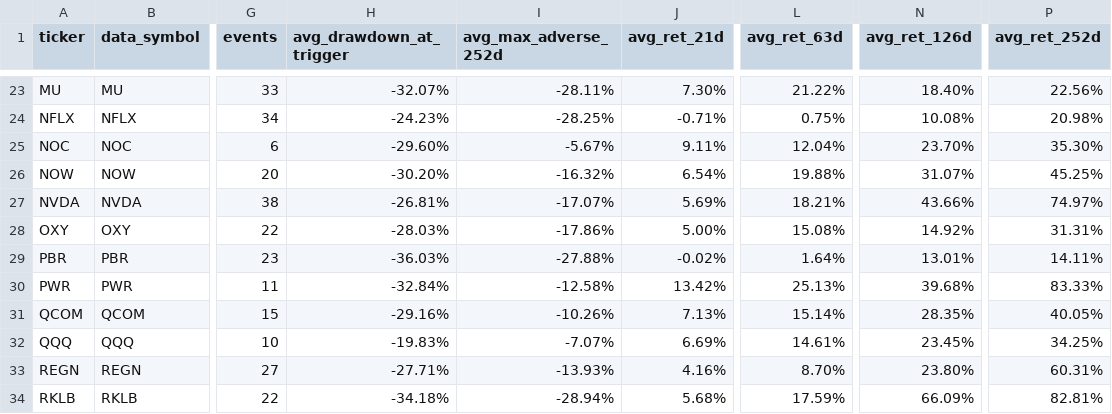
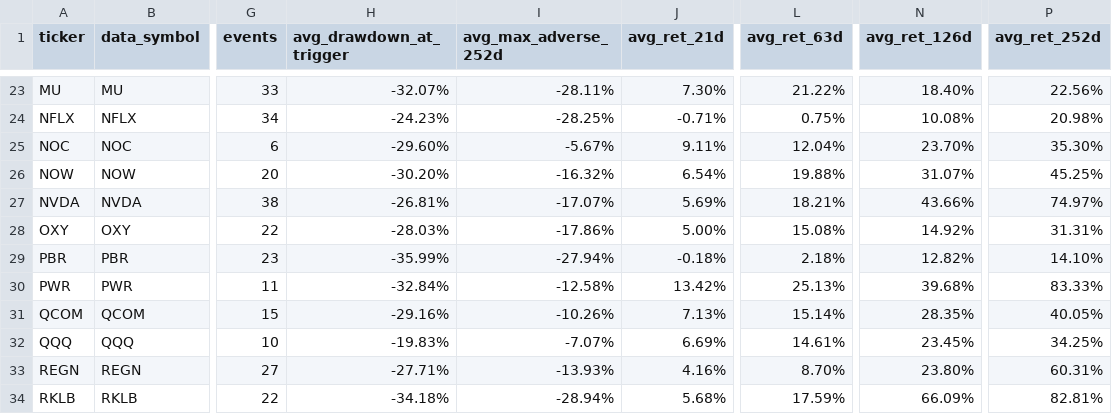
Before and after one commit to changeros-bot/discount-hunter, a CSV file: reports/backtests/market_46/market_46_discount_best.csv, drawn as a sheet; only a part is shown, gaps mark what is left out; the diff names each change by its address in the sheet, - before the commit and + after, or states it on an @@ line.

```diff
--- a/reports/backtests/market_46/market_46_discount_best.csv
+++ b/reports/backtests/market_46/market_46_discount_best.csv
-H29 (avg_drawdown_at_trigger): -36.03%
+H29 (avg_drawdown_at_trigger): -35.99%
-I29 (avg_max_adverse_252d): -27.88%
+I29 (avg_max_adverse_252d): -27.94%
-J29 (avg_ret_21d): -0.02%
+J29 (avg_ret_21d): -0.18%
-L29 (avg_ret_63d): 1.64%
+L29 (avg_ret_63d): 2.18%
-N29 (avg_ret_126d): 13.01%
+N29 (avg_ret_126d): 12.82%
-P29 (avg_ret_252d): 14.11%
+P29 (avg_ret_252d): 14.10%
```
Also changed, not shown: reports/backtests/market_46/market_46_annual_vs_spy_qqq.csv, reports/backtests/market_46/market_46_events.csv, 7 other files.
